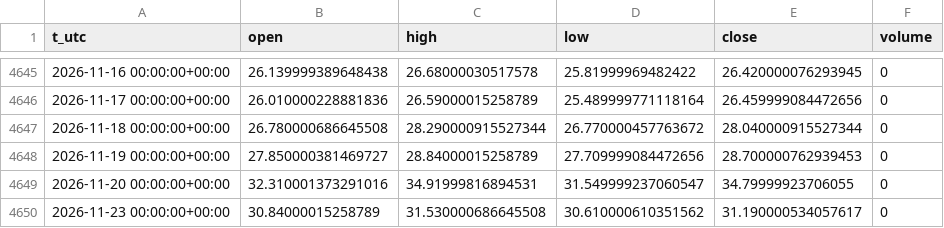
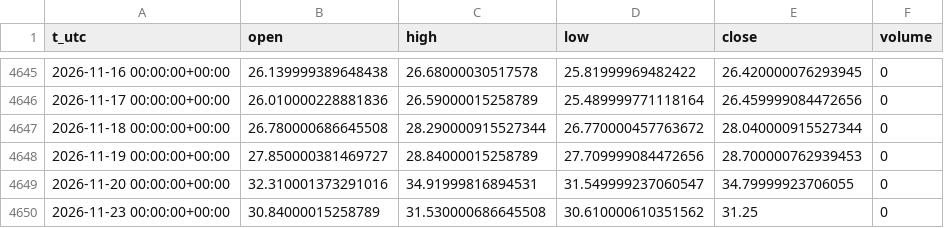
Before and after one commit to egedogann/piyasa-veri, a CSV file: data/d1/IDX_GVZ.csv, drawn as a sheet; only a part is shown, gaps mark what is left out.

```diff
--- a/data/d1/IDX_GVZ.csv
+++ b/data/d1/IDX_GVZ.csv
@@ -4649,2 +4649,2 @@ t_utc,open,high,low,close,volume
 2026-11-20 00:00:00+00:00,32.310001373291016,34.91999816894531,31.549999237060547,34.79999923706055,0
-2026-11-23 00:00:00+00:00,30.84000015258789,31.530000686645508,30.610000610351562,31.190000534057617,0
+2026-11-23 00:00:00+00:00,30.84000015258789,31.530000686645508,30.610000610351562,31.25,0
```
Also changed, not shown: data/d1/IDX_VIX3M.csv, data/d1/MSFT.csv, 39 other files.
